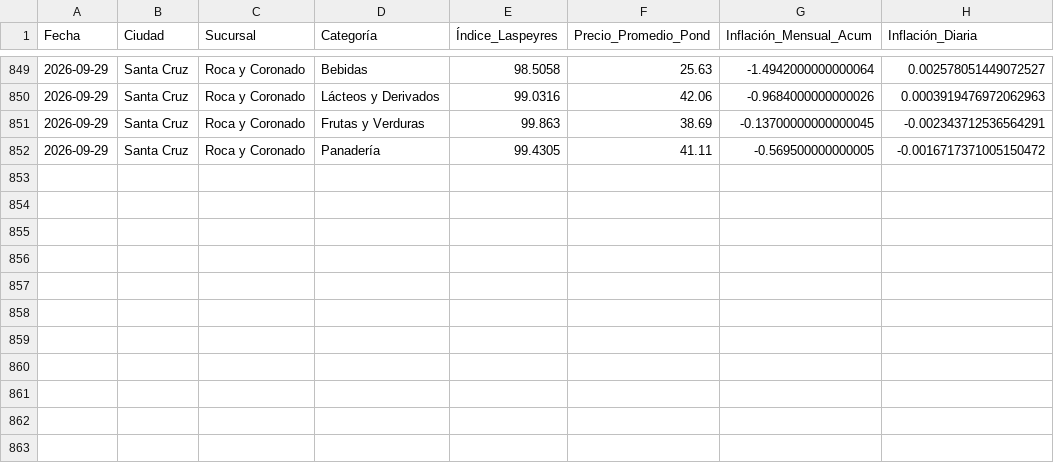
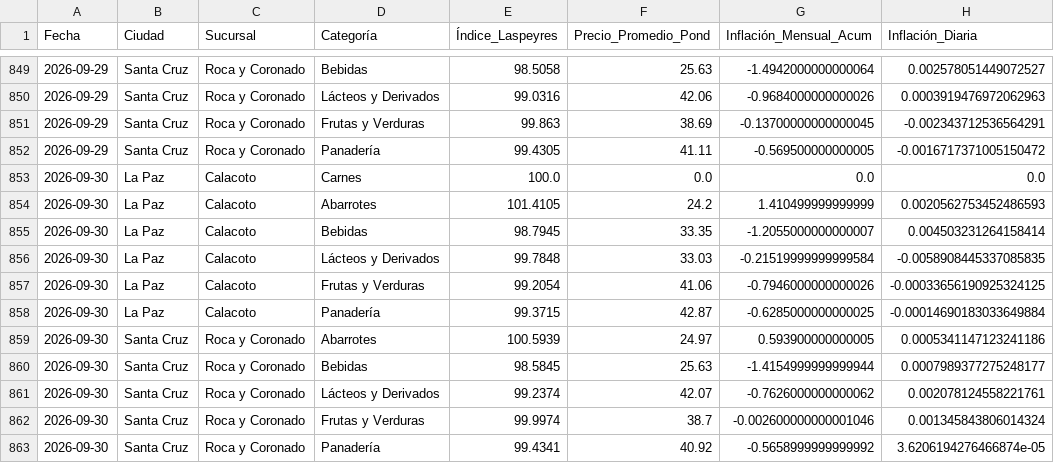
Before and after one commit to garni10/Binance-Hiper, a CSV file: data/hipermaxi_resumen_laspeyres_suc.csv, drawn as a sheet; only a part is shown, gaps mark what is left out.

```diff
--- a/data/hipermaxi_resumen_laspeyres_suc.csv
+++ b/data/hipermaxi_resumen_laspeyres_suc.csv
@@ -852 +852,12 @@
 2026-09-29,Santa Cruz,Roca y Coronado,Panadería,99.4305,41.11,-0.569500000000005,-0.0016717371005150472
+2026-09-30,La Paz,Calacoto,Carnes,100.0,0.0,0.0,0.0
+2026-09-30,La Paz,Calacoto,Abarrotes,101.4105,24.2,1.410499999999999,0.0020562753452486593
+2026-09-30,La Paz,Calacoto,Bebidas,98.7945,33.35,-1.2055000000000007,0.004503231264158414
+2026-09-30,La Paz,Calacoto,Lácteos y Derivados,99.7848,33.03,-0.21519999999999584,-0.0058908445337085835
+2026-09-30,La Paz,Calacoto,Frutas y Verduras,99.2054,41.06,-0.7946000000000026,-0.00033656190925324125
+2026-09-30,La Paz,Calacoto,Panadería,99.3715,42.87,-0.6285000000000025,-0.00014690183033649884
+2026-09-30,Santa Cruz,Roca y Coronado,Abarrotes,100.5939,24.97,0.593900000000005,0.0005341147123241186
+2026-09-30,Santa Cruz,Roca y Coronado,Bebidas,98.5845,25.63,-1.4154999999999944,0.0007989377275248177
+2026-09-30,Santa Cruz,Roca y Coronado,Lácteos y Derivados,99.2374,42.07,-0.7626000000000062,0.002078124558221761
+2026-09-30,Santa Cruz,Roca y Coronado,Frutas y Verduras,99.9974,38.7,-0.002600000000001046,0.001345843806014324
+2026-09-30,Santa Cruz,Roca y Coronado,Panadería,99.4341,40.92,-0.5658999999999992,3.6206194276466874e-05
```
Also changed, not shown: data/resumen_binance3.csv.
